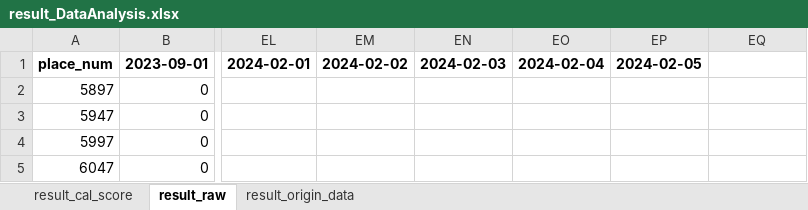
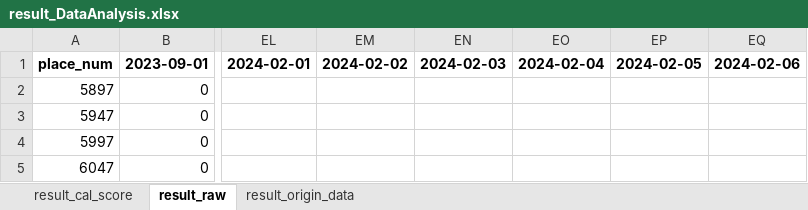
Before and after one commit to hikergoo/hikergoo.github.io, an Excel workbook: assets/data/result_DataAnalysis.xlsx, sheet result_raw, drawn as a sheet; only a part is shown, gaps mark what is left out; values as stored, in another font and other column widths than the file's, no borders; the diff names each change by its address in the sheet, - before the commit and + after, or states it on an @@ line.

```diff
--- a/assets/data/result_DataAnalysis.xlsx (sheet result_raw)
+++ b/assets/data/result_DataAnalysis.xlsx (sheet result_raw)
-EQ1: (empty)
+EQ1: 2024-02-06
```
Also changed, not shown: sheet result_origin_data, sheet result_cal_score, 1 other file.
